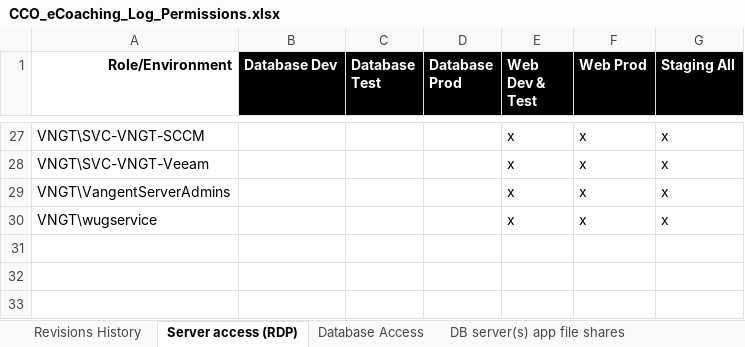
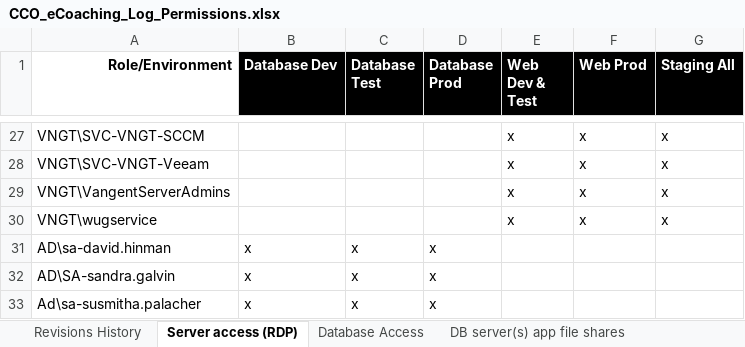
Before and after one commit to maximus-cco/eCoaching_V2_Bak, an Excel workbook: Project Management/CCO_eCoaching_Log_Permissions.xlsx, sheet Server access (RDP), drawn as a sheet; only a part is shown, gaps mark what is left out; values as stored, in another font and other column widths than the file's, no borders; the diff names each change by its address in the sheet, - before the commit and + after, or states it on an @@ line.

```diff
--- a/Project Management/CCO_eCoaching_Log_Permissions.xlsx (sheet Server access (RDP))
+++ b/Project Management/CCO_eCoaching_Log_Permissions.xlsx (sheet Server access (RDP))
+row 31: AD\sa-david.hinman | x | x | x
+row 32: AD\SA-sandra.galvin | x | x | x
+row 33: Ad\sa-susmitha.palacher | x | x | x
```
Also changed, not shown: sheet DB server(s) app file shares, sheet Database Access, sheet Revisions History.
